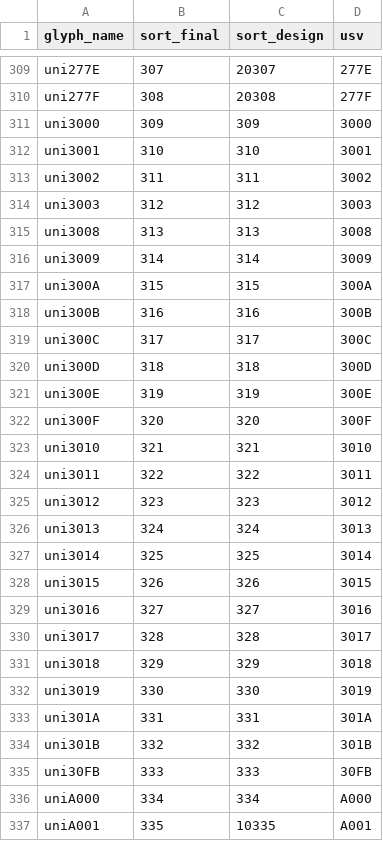
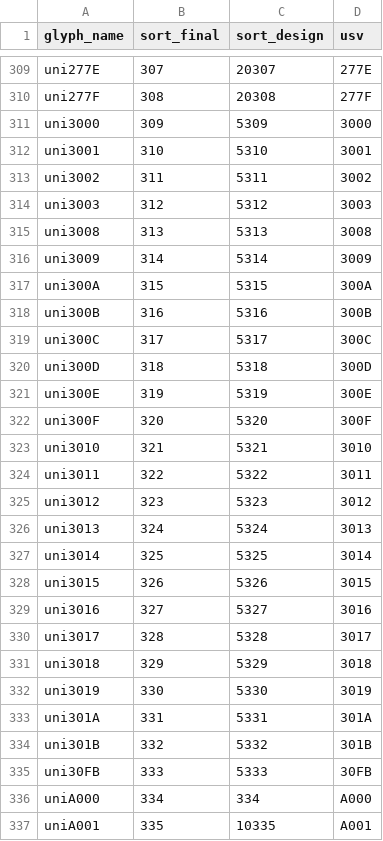
Before and after one commit to silnrsi/font-nuosu, a CSV file: source/glyph_data.csv, drawn as a sheet; only a part is shown, gaps mark what is left out.

Commit message:
Update glyph order [nobuild]

```diff
--- a/source/glyph_data.csv
+++ b/source/glyph_data.csv
@@ -310,27 +310,27 @@ uni277E,307,20307,277E
 uni277F,308,20308,277F
-uni3000,309,309,3000
-uni3001,310,310,3001
-uni3002,311,311,3002
-uni3003,312,312,3003
-uni3008,313,313,3008
-uni3009,314,314,3009
-uni300A,315,315,300A
-uni300B,316,316,300B
-uni300C,317,317,300C
-uni300D,318,318,300D
-uni300E,319,319,300E
-uni300F,320,320,300F
-uni3010,321,321,3010
-uni3011,322,322,3011
-uni3012,323,323,3012
-uni3013,324,324,3013
-uni3014,325,325,3014
-uni3015,326,326,3015
-uni3016,327,327,3016
-uni3017,328,328,3017
-uni3018,329,329,3018
-uni3019,330,330,3019
-uni301A,331,331,301A
-uni301B,332,332,301B
-uni30FB,333,333,30FB
+uni3000,309,5309,3000
+uni3001,310,5310,3001
+uni3002,311,5311,3002
+uni3003,312,5312,3003
+uni3008,313,5313,3008
+uni3009,314,5314,3009
+uni300A,315,5315,300A
+uni300B,316,5316,300B
+uni300C,317,5317,300C
+uni300D,318,5318,300D
+uni300E,319,5319,300E
+uni300F,320,5320,300F
+uni3010,321,5321,3010
+uni3011,322,5322,3011
+uni3012,323,5323,3012
+uni3013,324,5324,3013
+uni3014,325,5325,3014
+uni3015,326,5326,3015
+uni3016,327,5327,3016
+uni3017,328,5328,3017
+uni3018,329,5329,3018
+uni3019,330,5330,3019
+uni301A,331,5331,301A
+uni301B,332,5332,301B
+uni30FB,333,5333,30FB
 uniA000,334,334,A000
```
Also changed, not shown: 4 other files.
